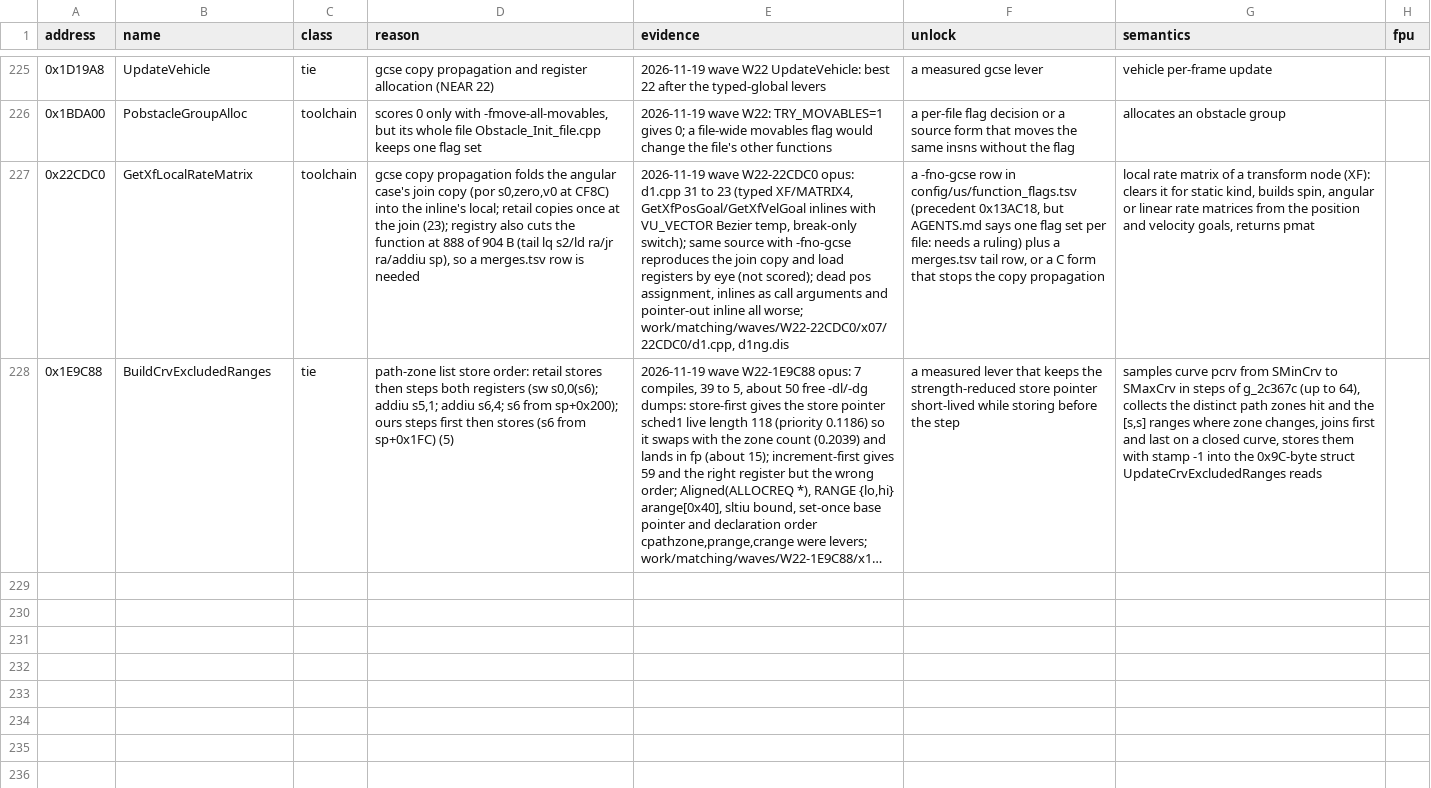
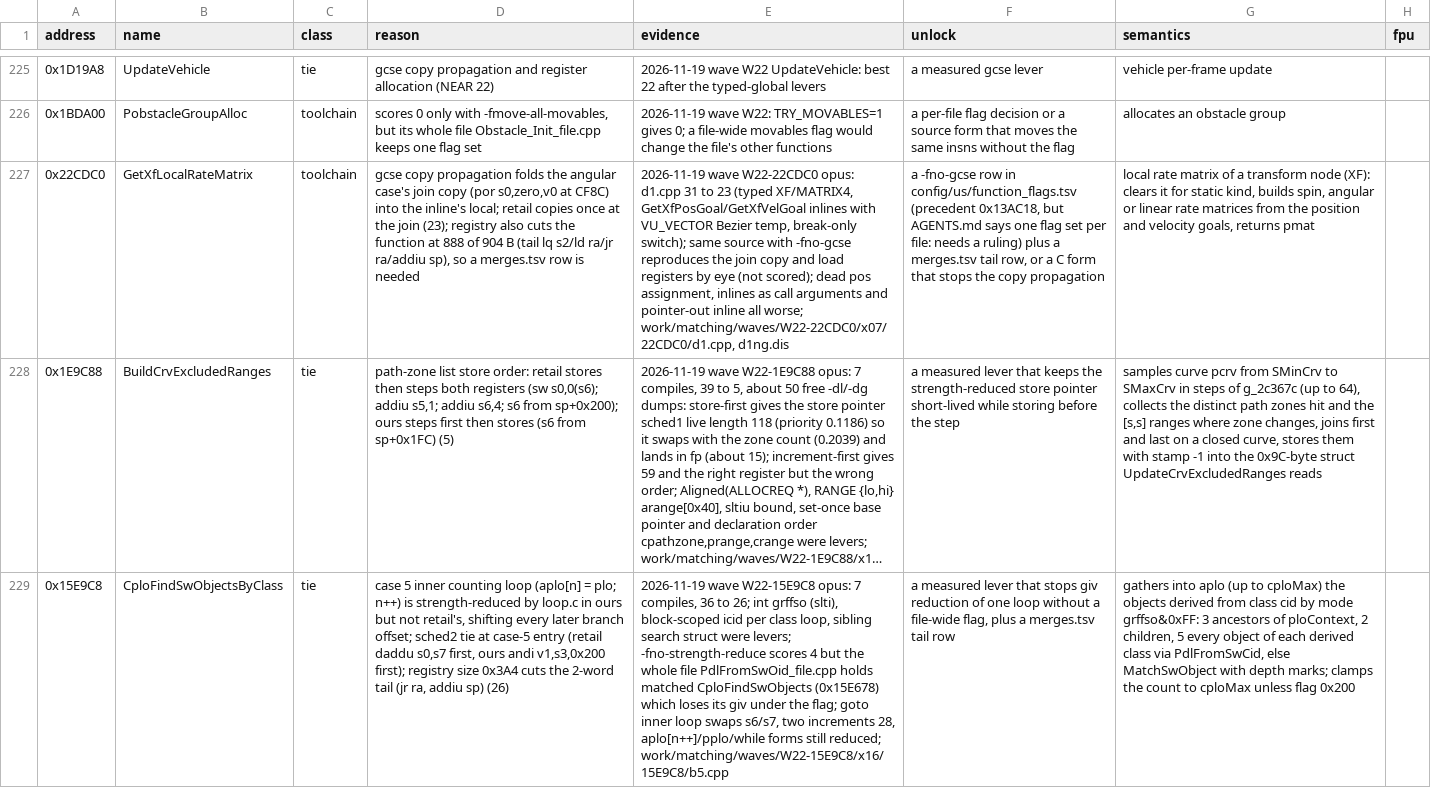
Before and after one commit to OpenThievius/sly2-decomp, a TSV file: config/matching/walls.tsv, drawn as a sheet; only a part is shown, gaps mark what is left out; long unchanged cells end in …; the diff names each change by its address in the sheet, - before the commit and + after, or states it on an @@ line.

Commit message:
docs: wall row 15E9C8

```diff
--- a/config/matching/walls.tsv
+++ b/config/matching/walls.tsv
+row 229: 0x15E9C8 | CploFindSwObjectsByClass | tie | case 5 inner counting loop (aplo[n] = plo; n++) is strength-reduced by loop.c in ours but not retail's, shifting every later branch offset; sched2 tie at case-5 entry (retail daddu s0,s7 first, ours andi v1,s3,0x200 first); registry size 0x3A4 cuts the 2-word tail (jr ra, addiu sp) (26) | 2026-11-19 wave W22-15E9C8 opus: 7 compiles, 36 to 26; int grffso (slti), block-scoped icid per class loop, sibling search struct were levers; -fno-strength-reduce scores 4 but the whole file PdlFromSwOid_file.cpp holds matched CploFindSwObjects (0x15E678) which loses its giv under the flag; goto inner loop swaps s6/s7, two increments 28, aplo[n++]/pplo/while forms still reduced; work/matching/waves/W22-15E9C8/x16/15E9C8/b5.cpp | a measured lever that stops giv reduction of one loop without a file-wide flag, plus a merges.tsv tail row | gathers into aplo (up to cploMax) the objects derived from class cid by mode grffso&0xFF: 3 ancestors of ploContext, 2 children, 5 every object of each derived class via PdlFromSwCid, else MatchSwObject with depth marks; clamps the count to cploMax unless flag 0x200
```
